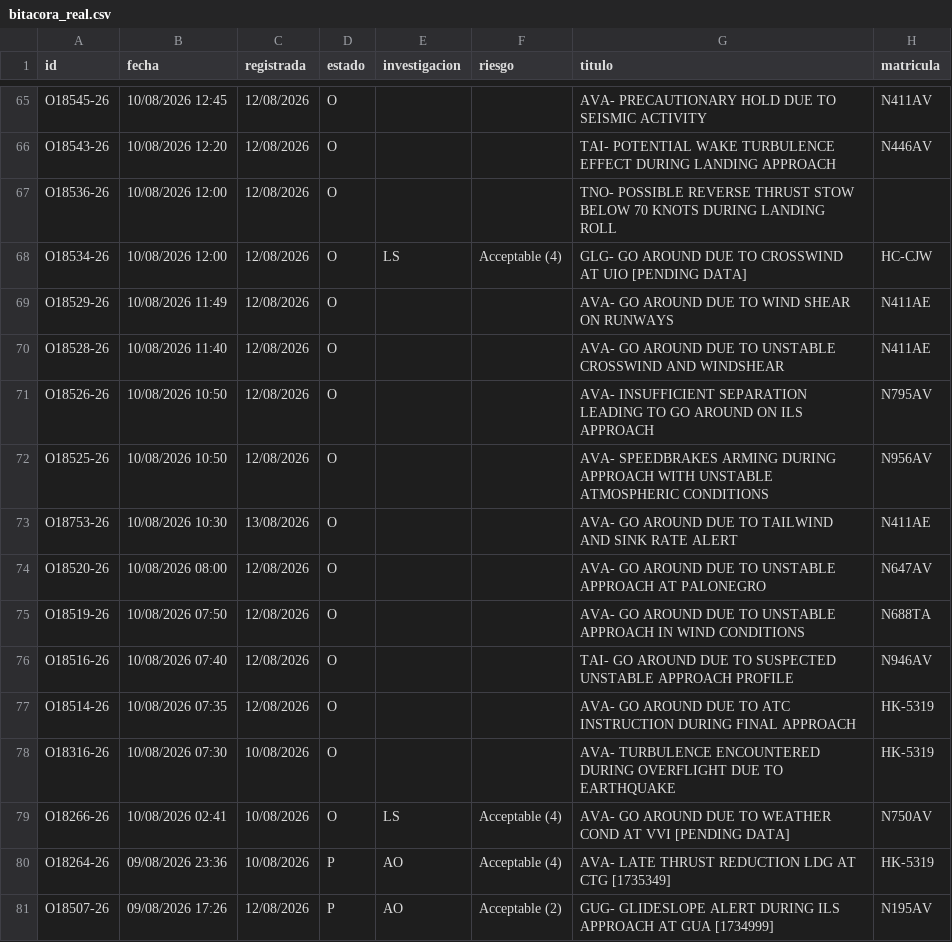
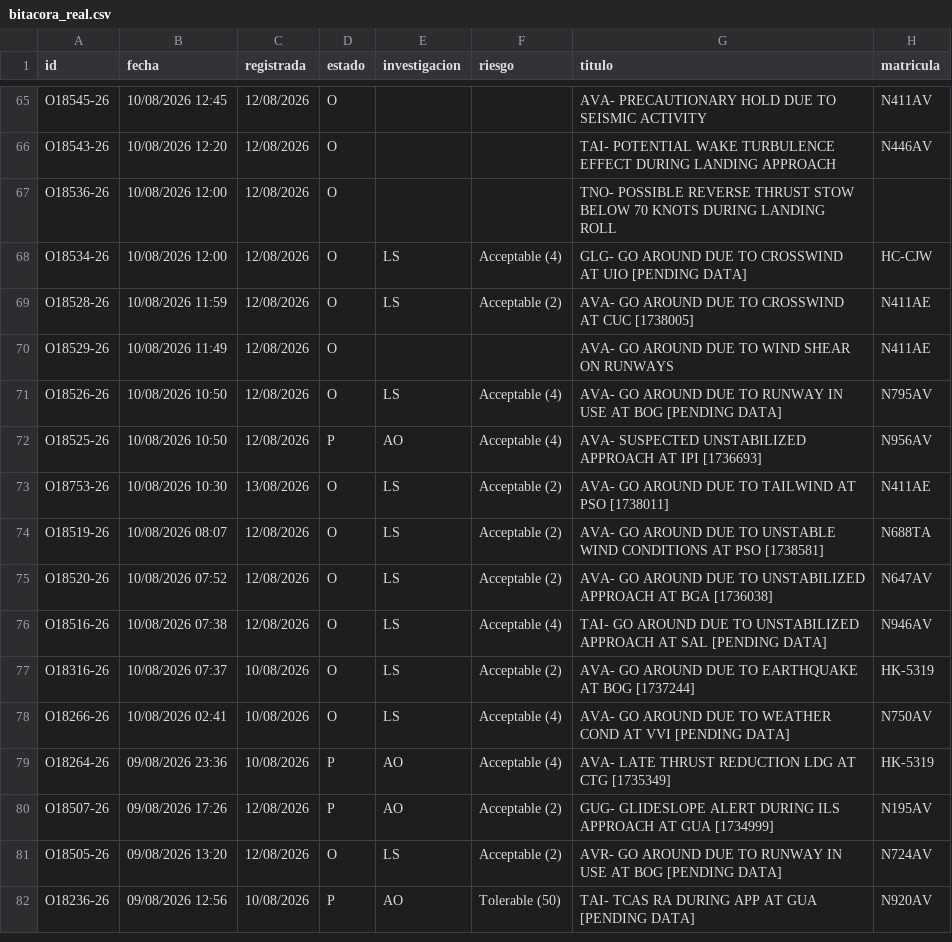
Before and after one commit to luibernip/segops, a CSV file: bitacora_real.csv, drawn as a sheet; only a part is shown, gaps mark what is left out; the shorter side is filled out with more unchanged rows.

```diff
--- a/bitacora_real.csv
+++ b/bitacora_real.csv
@@ -68,12 +68,11 @@ O18536-26;10/08/2026 12:00;12/08/2026;O;;;TNO- POSSIBLE REVERSE THRUST STOW BELO
 O18534-26;10/08/2026 12:00;12/08/2026;O;LS;Acceptable (4);GLG- GO AROUND DUE TO CROSSWIND AT UIO [PENDING DATA];HC-CJW
+O18528-26;10/08/2026 11:59;12/08/2026;O;LS;Acceptable (2);AVA- GO AROUND DUE TO CROSSWIND AT CUC [1738005];N411AE
 O18529-26;10/08/2026 11:49;12/08/2026;O;;;AVA- GO AROUND DUE TO WIND SHEAR ON RUNWAYS;N411AE
-O18528-26;10/08/2026 11:40;12/08/2026;O;;;AVA- GO AROUND DUE TO UNSTABLE CROSSWIND AND WINDSHEAR;N411AE
-O18526-26;10/08/2026 10:50;12/08/2026;O;;;AVA- INSUFFICIENT SEPARATION LEADING TO GO AROUND ON ILS APPROACH;N795AV
-O18525-26;10/08/2026 10:50;12/08/2026;O;;;AVA- SPEEDBRAKES ARMING DURING APPROACH WITH UNSTABLE ATMOSPHERIC CONDITIONS;N956AV
-O18753-26;10/08/2026 10:30;13/08/2026;O;;;AVA- GO AROUND DUE TO TAILWIND AND SINK RATE ALERT;N411AE
-O18520-26;10/08/2026 08:00;12/08/2026;O;;;AVA- GO AROUND DUE TO UNSTABLE APPROACH AT PALONEGRO;N647AV
-O18519-26;10/08/2026 07:50;12/08/2026;O;;;AVA- GO AROUND DUE TO UNSTABLE APPROACH IN WIND CONDITIONS;N688TA
-O18516-26;10/08/2026 07:40;12/08/2026;O;;;TAI- GO AROUND DUE TO SUSPECTED UNSTABLE APPROACH PROFILE;N946AV
-O18514-26;10/08/2026 07:35;12/08/2026;O;;;AVA- GO AROUND DUE TO ATC INSTRUCTION DURING FINAL APPROACH;HK-5319
-O18316-26;10/08/2026 07:30;10/08/2026;O;;;AVA- TURBULENCE ENCOUNTERED DURING OVERFLIGHT DUE TO EARTHQUAKE;HK-5319
+O18526-26;10/08/2026 10:50;12/08/2026;O;LS;Acceptable (4);AVA- GO AROUND DUE TO RUNWAY IN USE AT BOG [PENDING DATA];N795AV
+O18525-26;10/08/2026 10:50;12/08/2026;P;AO;Acceptable (4);AVA- SUSPECTED UNSTABILIZED APPROACH AT IPI [1736693];N956AV
+O18753-26;10/08/2026 10:30;13/08/2026;O;LS;Acceptable (2);AVA- GO AROUND DUE TO TAILWIND AT PSO [1738011];N411AE
+O18519-26;10/08/2026 08:07;12/08/2026;O;LS;Acceptable (2);AVA- GO AROUND DUE TO UNSTABLE WIND CONDITIONS AT PSO [1738581];N688TA
+O18520-26;10/08/2026 07:52;12/08/2026;O;LS;Acceptable (2);AVA- GO AROUND DUE TO UNSTABILIZED APPROACH AT BGA [1736038];N647AV
+O18516-26;10/08/2026 07:38;12/08/2026;O;LS;Acceptable (4);TAI- GO AROUND DUE TO UNSTABILIZED APPROACH AT SAL [PENDING DATA];N946AV
+O18316-26;10/08/2026 07:37;10/08/2026;O;LS;Acceptable (2);AVA- GO AROUND DUE TO EARTHQUAKE AT BOG [1737244];HK-5319
 O18266-26;10/08/2026 02:41;10/08/2026;O;LS;Acceptable (4);AVA- GO AROUND DUE TO WEATHER COND AT VVI [PENDING DATA];N750AV
```
Also changed, not shown: 1 other file.
